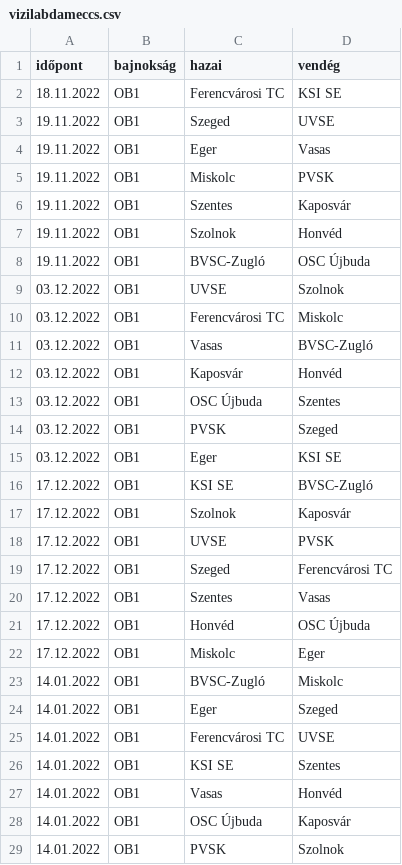
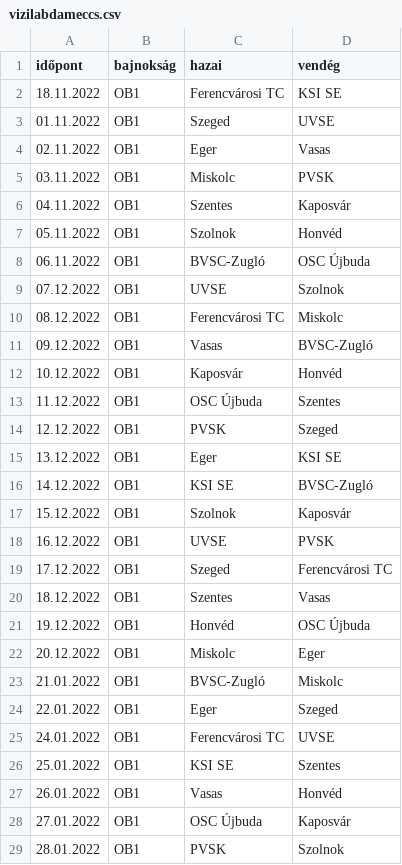
Before and after one commit to jedlikbalint/tippmix, a CSV file: vizilabdameccs.csv, drawn as a sheet; only a part is shown; the diff covers the shown part only.

```diff
--- a/vizilabdameccs.csv
+++ b/vizilabdameccs.csv
@@ -2,28 +2,28 @@ időpont;bajnokság;hazai;vendég;
 18.11.2022;OB1;Ferencvárosi TC;KSI SE
-19.11.2022;OB1;Szeged;UVSE
-19.11.2022;OB1;Eger;Vasas
-19.11.2022;OB1;Miskolc;PVSK
-19.11.2022;OB1;Szentes;Kaposvár
-19.11.2022;OB1;Szolnok;Honvéd
-19.11.2022;OB1;BVSC-Zugló;OSC Újbuda
-03.12.2022;OB1;UVSE;Szolnok
-03.12.2022;OB1;Ferencvárosi TC;Miskolc
-03.12.2022;OB1;Vasas;BVSC-Zugló
-03.12.2022;OB1;Kaposvár;Honvéd
-03.12.2022;OB1;OSC Újbuda;Szentes
-03.12.2022;OB1;PVSK;Szeged
-03.12.2022;OB1;Eger;KSI SE
-17.12.2022;OB1;KSI SE;BVSC-Zugló
-17.12.2022;OB1;Szolnok;Kaposvár
-17.12.2022;OB1;UVSE;PVSK
+01.11.2022;OB1;Szeged;UVSE
+02.11.2022;OB1;Eger;Vasas
+03.11.2022;OB1;Miskolc;PVSK
+04.11.2022;OB1;Szentes;Kaposvár
+05.11.2022;OB1;Szolnok;Honvéd
+06.11.2022;OB1;BVSC-Zugló;OSC Újbuda
+07.12.2022;OB1;UVSE;Szolnok
+08.12.2022;OB1;Ferencvárosi TC;Miskolc
+09.12.2022;OB1;Vasas;BVSC-Zugló
+10.12.2022;OB1;Kaposvár;Honvéd
+11.12.2022;OB1;OSC Újbuda;Szentes
+12.12.2022;OB1;PVSK;Szeged
+13.12.2022;OB1;Eger;KSI SE
+14.12.2022;OB1;KSI SE;BVSC-Zugló
+15.12.2022;OB1;Szolnok;Kaposvár
+16.12.2022;OB1;UVSE;PVSK
 17.12.2022;OB1;Szeged;Ferencvárosi TC
-17.12.2022;OB1;Szentes;Vasas
-17.12.2022;OB1;Honvéd;OSC Újbuda
-17.12.2022;OB1;Miskolc;Eger
-14.01.2022;OB1;BVSC-Zugló;Miskolc
-14.01.2022;OB1;Eger;Szeged
-14.01.2022;OB1;Ferencvárosi TC;UVSE
-14.01.2022;OB1;KSI SE;Szentes
-14.01.2022;OB1;Vasas;Honvéd
-14.01.2022;OB1;OSC Újbuda;Kaposvár
-14.01.2022;OB1;PVSK;Szolnok
+18.12.2022;OB1;Szentes;Vasas
+19.12.2022;OB1;Honvéd;OSC Újbuda
+20.12.2022;OB1;Miskolc;Eger
+21.01.2022;OB1;BVSC-Zugló;Miskolc
+22.01.2022;OB1;Eger;Szeged
+24.01.2022;OB1;Ferencvárosi TC;UVSE
+25.01.2022;OB1;KSI SE;Szentes
+26.01.2022;OB1;Vasas;Honvéd
+27.01.2022;OB1;OSC Újbuda;Kaposvár
+28.01.2022;OB1;PVSK;Szolnok
```
Also changed, not shown: 18 edited cells elsewhere in this file, kezimeccs.csv, kosarlabdameccs.csv, 1 other file.
